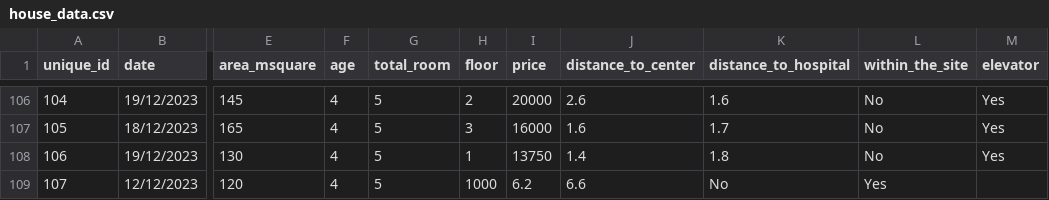
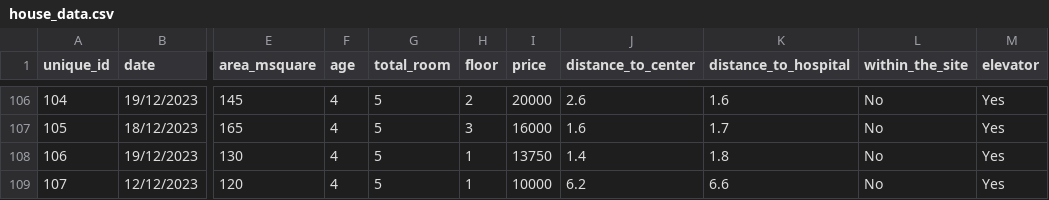
Before and after one commit to yavuzibr/House-Price-Prediction, a CSV file: house_data.csv, drawn as a sheet; only a part is shown, gaps mark what is left out; the diff names each change by its address in the sheet, - before the commit and + after, or states it on an @@ line.

Commit message:
Update house_data.csv

```diff
--- a/house_data.csv
+++ b/house_data.csv
-H109 (floor): 1000
+H109 (floor): 1
-I109 (price): 6.2
+I109 (price): 10000
-J109 (distance_to_center): 6.6
+J109 (distance_to_center): 6.2
-K109 (distance_to_hospital): No
+K109 (distance_to_hospital): 6.6
-L109 (within_the_site): Yes
+L109 (within_the_site): No
-M109 (elevator): (empty)
+M109 (elevator): Yes
```
